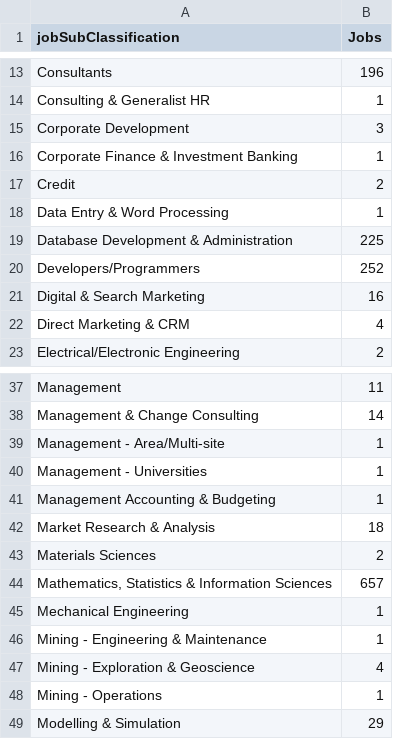
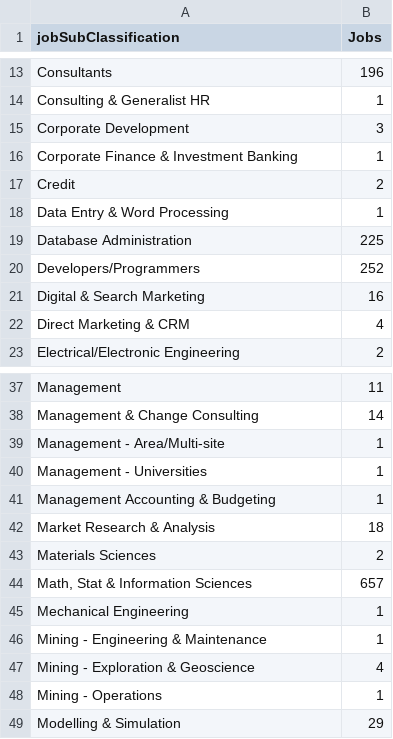
Before and after one commit to yash-peiris/data-science-job-visualization, a CSV file: data/Jobs-per-sub-class.csv, drawn as a sheet; only a part is shown, gaps mark what is left out.

```diff
--- a/data/Jobs-per-sub-class.csv
+++ b/data/Jobs-per-sub-class.csv
@@ -18,3 +18,3 @@ Credit,2
 Data Entry & Word Processing,1
-Database Development & Administration,225
+Database Administration,225
 Developers/Programmers,252
@@ -43,3 +43,3 @@ Market Research & Analysis,18
 Materials Sciences,2
-"Mathematics, Statistics & Information Sciences",657
+"Math, Stat & Information Sciences",657
 Mechanical Engineering,1
```
Also changed, not shown: data/Jobs-per-class.csv, 1 other file.
